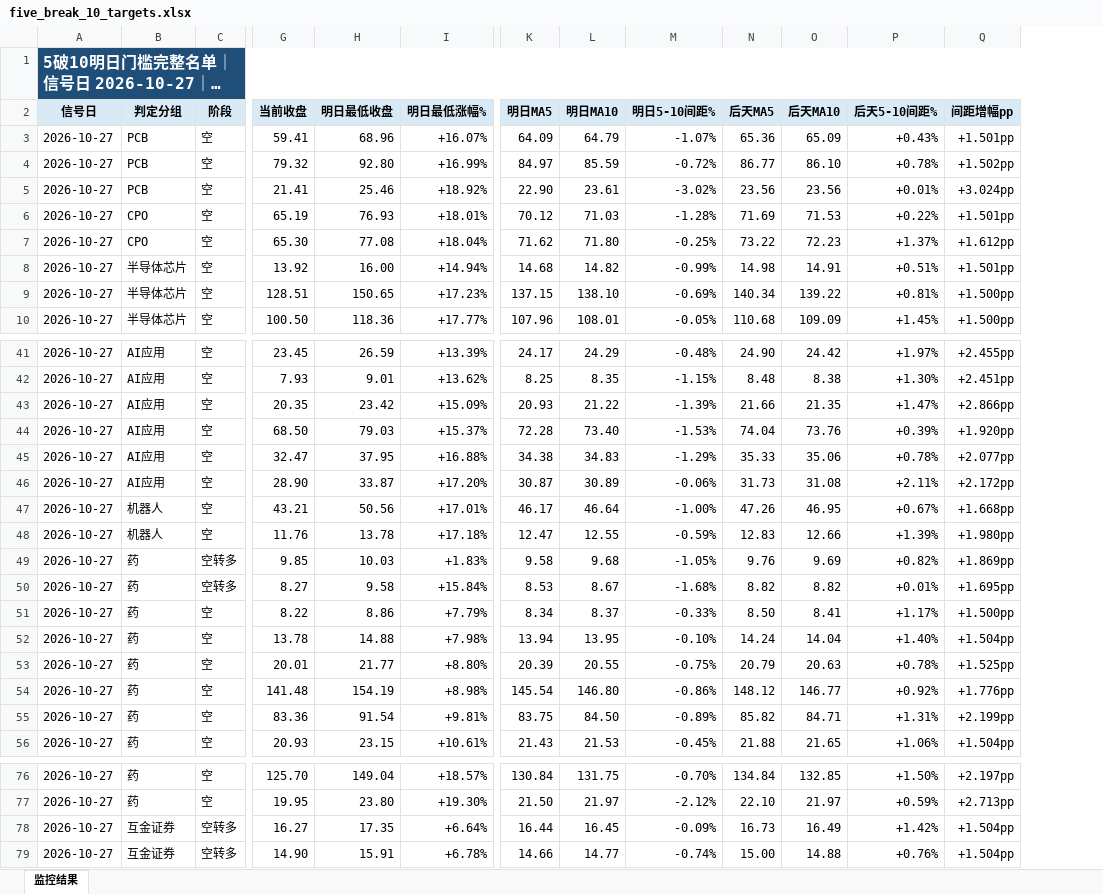
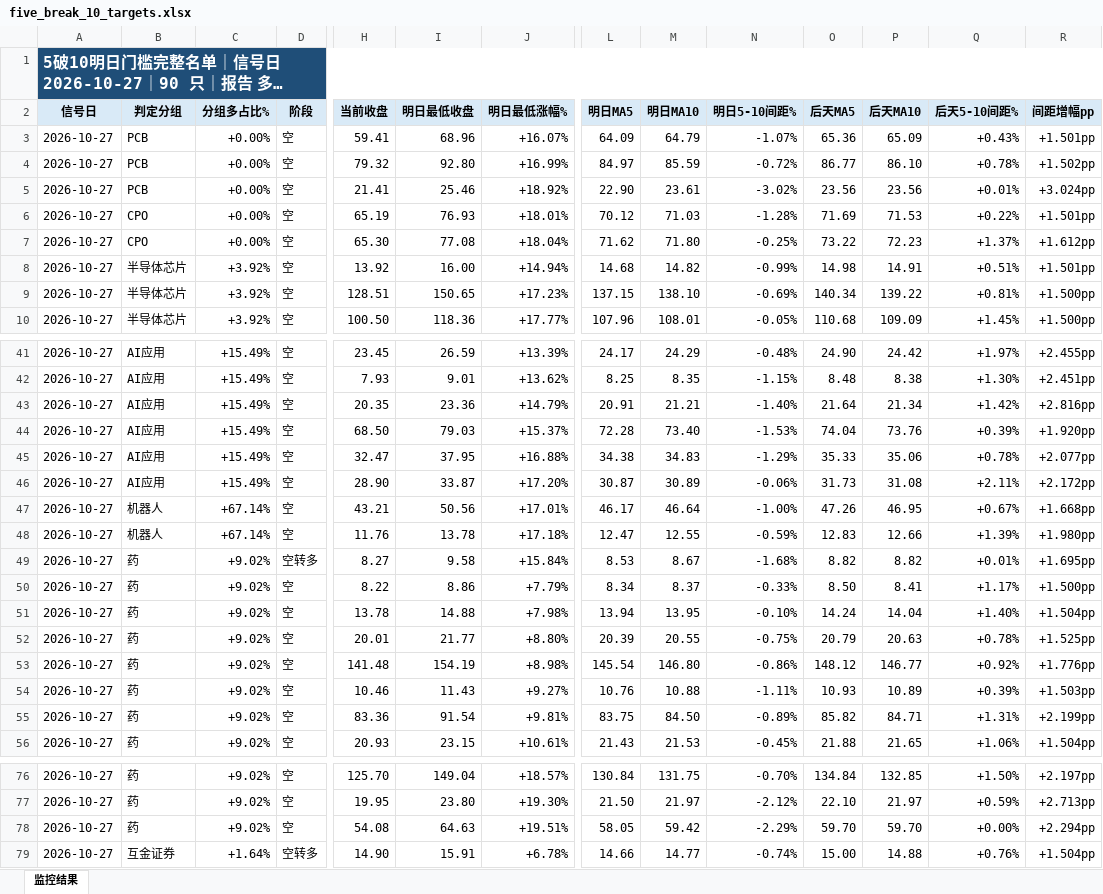
Before and after one commit to nancybhc/a-share-blast-lab, an Excel workbook: data/five_break_10_targets.xlsx, sheet 监控结果, drawn as a sheet; only a part is shown, gaps mark what is left out; long unchanged cells end in …; values as stored, in another font and other column widths than the file's, no borders; removed rows and columns are numbered as before the commit, all else as after; rows hold the shown columns only; the diff names each change by its address in the sheet, - before the commit and + after, or states it on an @@ line.

```diff
--- a/data/five_break_10_targets.xlsx (sheet 监控结果)
+++ b/data/five_break_10_targets.xlsx (sheet 监控结果)
+column C (分组多占比%), rows 3-10: +0.00% | +0.00% | +0.00% | +0.00% | +0.00% | +3.92% | +3.92% | +3.92%; rows 41-53: +15.49% | +15.49% | +15.49% | +15.49% | +15.49% | +15.49% | +67.14% | +67.14% | +9.02% | +9.02% | +9.02% | +9.02% | +9.02%; rows 55-56: +9.02% | +9.02%; rows 76-77: +9.02% | +9.02%; row 79: +1.64%
-I43 (明日最低收盘): 23.42
+I43 (明日最低收盘): 23.36
-J43 (明日最低涨幅%): +15.09%
+J43 (明日最低涨幅%): +14.79%
-L43 (明日MA5): 20.93
+L43 (明日MA5): 20.91
-M43 (明日MA10): 21.22
+M43 (明日MA10): 21.21
-N43 (明日5-10间距%): -1.39%
+N43 (明日5-10间距%): -1.40%
-O43 (后天MA5): 21.66
+O43 (后天MA5): 21.64
-P43 (后天MA10): 21.35
+P43 (后天MA10): 21.34
-Q43 (后天5-10间距%): +1.47%
+Q43 (后天5-10间距%): +1.42%
-R43 (间距增幅pp): +2.866pp
+R43 (间距增幅pp): +2.816pp
-row 49: 2026-10-27 | 药 | 空转多 | 9.85 | 10.03 | +1.83% | 9.58 | 9.68 | -1.05% | 9.76 | 9.69 | +0.82% | +1.869pp
+row 54: 2026-10-27 | 药 | +9.02% | 空 | 10.46 | 11.43 | +9.27% | 10.76 | 10.88 | -1.11% | 10.93 | 10.89 | +0.39% | +1.503pp
-row 78: 2026-10-27 | 互金证券 | 空转多 | 16.27 | 17.35 | +6.64% | 16.44 | 16.45 | -0.09% | 16.73 | 16.49 | +1.42% | +1.504pp
+row 78: 2026-10-27 | 药 | +9.02% | 空 | 54.08 | 64.63 | +19.51% | 58.05 | 59.42 | -2.29% | 59.70 | 59.70 | +0.00% | +2.294pp
```
Also changed, not shown: 10 other files.
